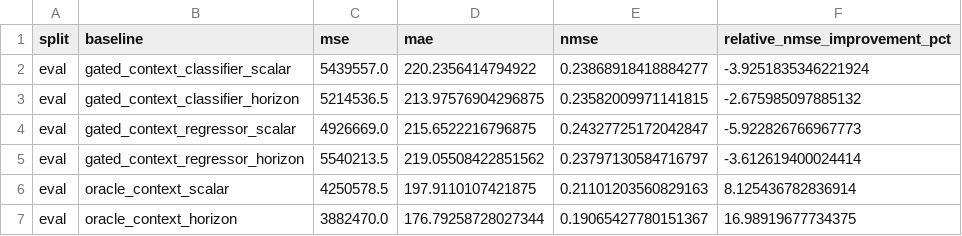
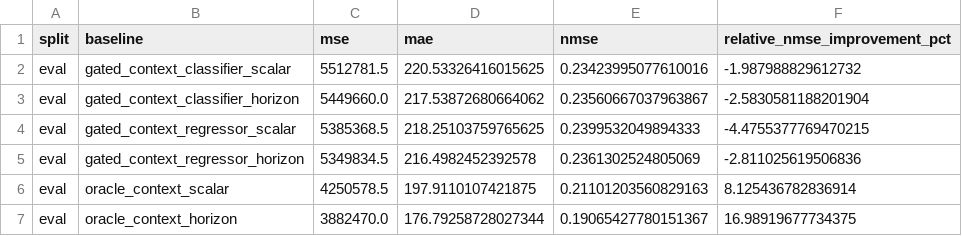
Before and after one commit to 3gaspo/ts-ifa, a CSV file: outputs/results/electricity/672_168/chronos_instance_euclidean_10_online/gates/gate_metrics.csv, drawn as a sheet.

```diff
--- a/outputs/results/electricity/672_168/chronos_instance_euclidean_10_online/gates/gate_metrics.csv
+++ b/outputs/results/electricity/672_168/chronos_instance_euclidean_10_online/gates/gate_metrics.csv
@@ -1,6 +1,6 @@
 split,baseline,mse,mae,nmse,relative_nmse_improvement_pct
-eval,gated_context_classifier_scalar,5439557.0,220.2356414794922,0.23868918418884277,-3.9251835346221924
-eval,gated_context_classifier_horizon,5214536.5,213.97576904296875,0.23582009971141815,-2.675985097885132
-eval,gated_context_regressor_scalar,4926669.0,215.6522216796875,0.24327725172042847,-5.922826766967773
-eval,gated_context_regressor_horizon,5540213.5,219.05508422851562,0.23797130584716797,-3.612619400024414
+eval,gated_context_classifier_scalar,5512781.5,220.53326416015625,0.23423995077610016,-1.987988829612732
+eval,gated_context_classifier_horizon,5449660.0,217.53872680664062,0.23560667037963867,-2.5830581188201904
+eval,gated_context_regressor_scalar,5385368.5,218.25103759765625,0.2399532049894333,-4.4755377769470215
+eval,gated_context_regressor_horizon,5349834.5,216.4982452392578,0.2361302524805069,-2.811025619506836
 eval,oracle_context_scalar,4250578.5,197.9110107421875,0.21101203560829163,8.125436782836914
```
Also changed, not shown: outputs/results/electricity/168_24/chronos_instance_euclidean_10_online/gates/gate_metrics.csv, outputs/results/solar/168_24/chronos_instance_euclidean_10_online/gates/gate_metrics.csv, 54 other files.
